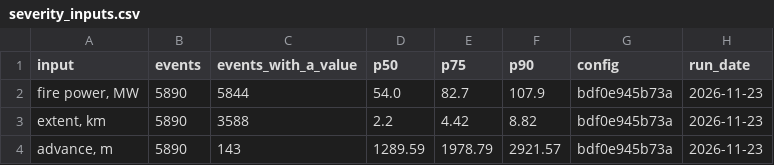
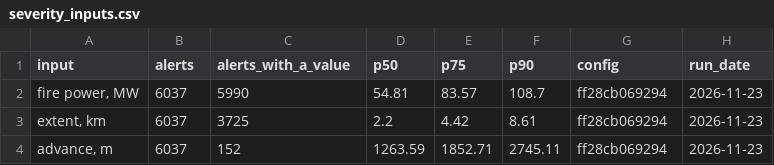
Before and after one commit to Amillanv/CHISPA, a CSV file: results/2023/severity_inputs.csv, drawn as a sheet.

```diff
--- a/results/2023/severity_inputs.csv
+++ b/results/2023/severity_inputs.csv
@@ -1,4 +1,4 @@
-input,events,events_with_a_value,p50,p75,p90,config,run_date
-"fire power, MW",5890,5844,54.0,82.7,107.9,bdf0e945b73a,2026-11-23
-"extent, km",5890,3588,2.2,4.42,8.82,bdf0e945b73a,2026-11-23
-"advance, m",5890,143,1289.59,1978.79,2921.57,bdf0e945b73a,2026-11-23
+input,alerts,alerts_with_a_value,p50,p75,p90,config,run_date
+"fire power, MW",6037,5990,54.81,83.57,108.7,ff28cb069294,2026-11-23
+"extent, km",6037,3725,2.2,4.42,8.61,ff28cb069294,2026-11-23
+"advance, m",6037,152,1263.59,1852.71,2745.11,ff28cb069294,2026-11-23
```
Also changed, not shown: results/2023/confidence_calibration.csv, results/2023/severity.csv, 37 other files.
